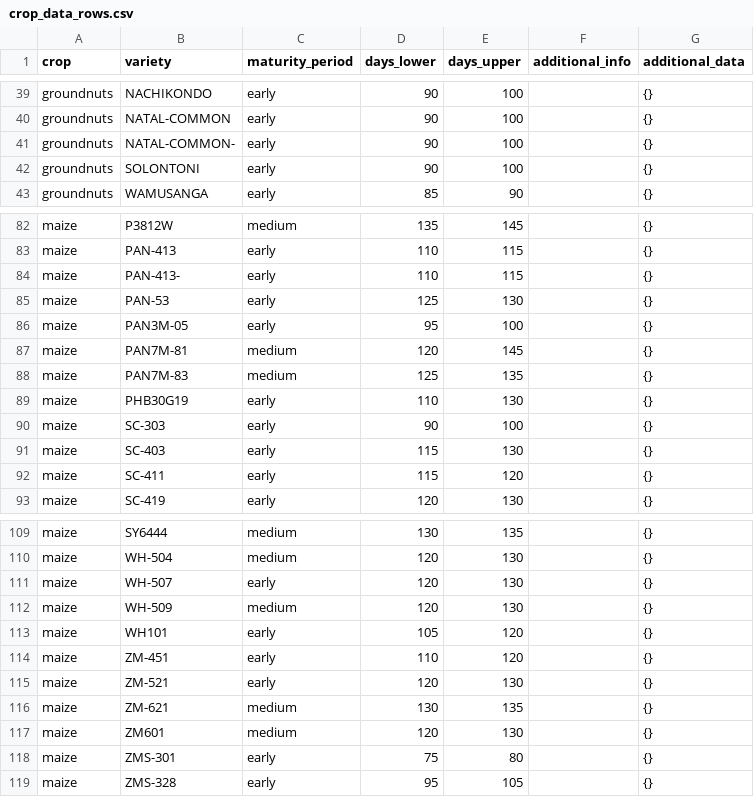
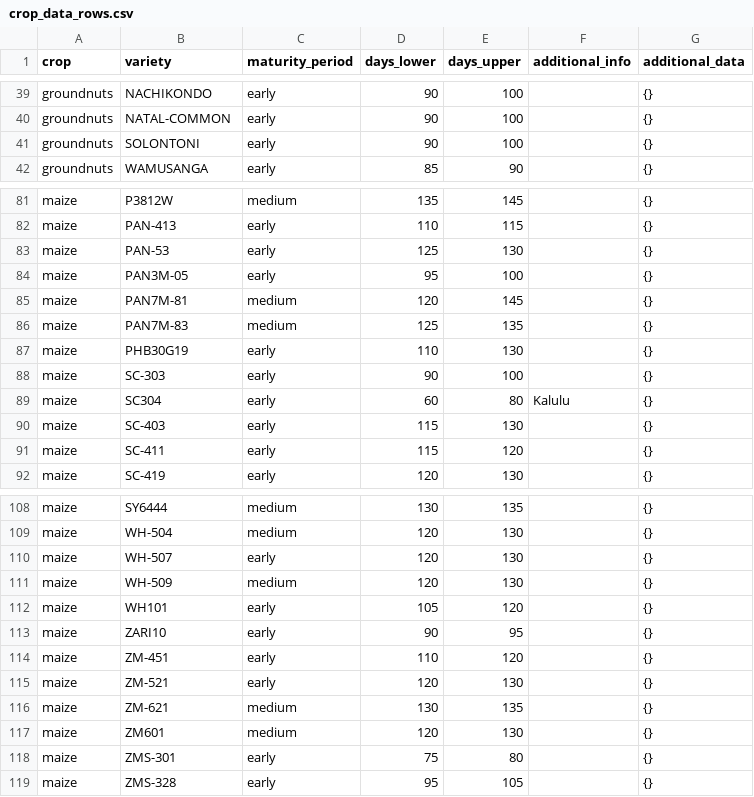
Before and after one commit to e-picsa/picsa-apps, a CSV file: apps/picsa-server/supabase/data/crop_data_rows.csv, drawn as a sheet; only a part is shown, gaps mark what is left out; removed rows and columns are numbered as before the commit, all else as after; the diff names each change by its address in the sheet, - before the commit and + after, or states it on an @@ line.

```diff
--- a/apps/picsa-server/supabase/data/crop_data_rows.csv
+++ b/apps/picsa-server/supabase/data/crop_data_rows.csv
-row 41: groundnuts | NATAL-COMMON- | early | 90 | 100 |  | {}
-row 84: maize | PAN-413- | early | 110 | 115 |  | {}
+row 89: maize | SC304 | early | 60 | 80 | Kalulu | {}
+row 113: maize | ZARI10 | early | 90 | 95 |  | {}
```
Also changed, not shown: apps/picsa-server/supabase/data/crop_data_downscaled_rows.csv.
